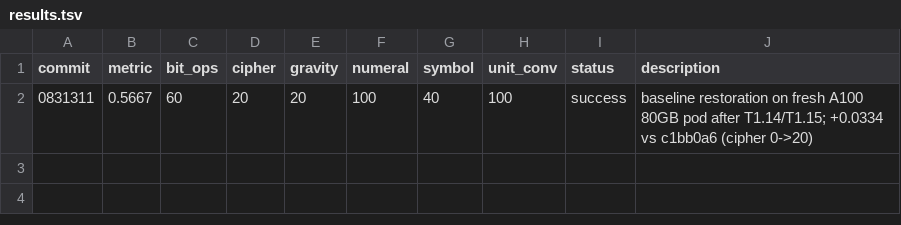
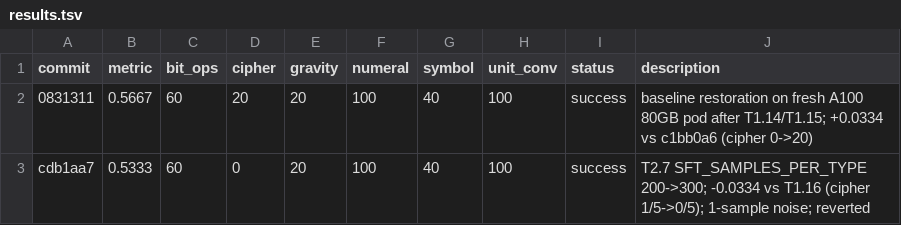
Before and after one commit to priyanlc/autoresearch-sft-grpo, a TSV file: results.tsv, drawn as a sheet.

```diff
--- a/results.tsv
+++ b/results.tsv
@@ -2 +2,2 @@ commit	metric	bit_ops	cipher	gravity	numeral	symbol	unit_conv	status	description
 0831311	0.5667	60	20	20	100	40	100	success	baseline restoration on fresh A100 80GB pod after T1.14/T1.15; +0.0334 vs c1bb0a6 (cipher 0->20)
+cdb1aa7	0.5333	60	0	20	100	40	100	success	T2.7 SFT_SAMPLES_PER_TYPE 200->300; -0.0334 vs T1.16 (cipher 1/5->0/5); 1-sample noise; reverted
```
Also changed, not shown: 1 other file.
